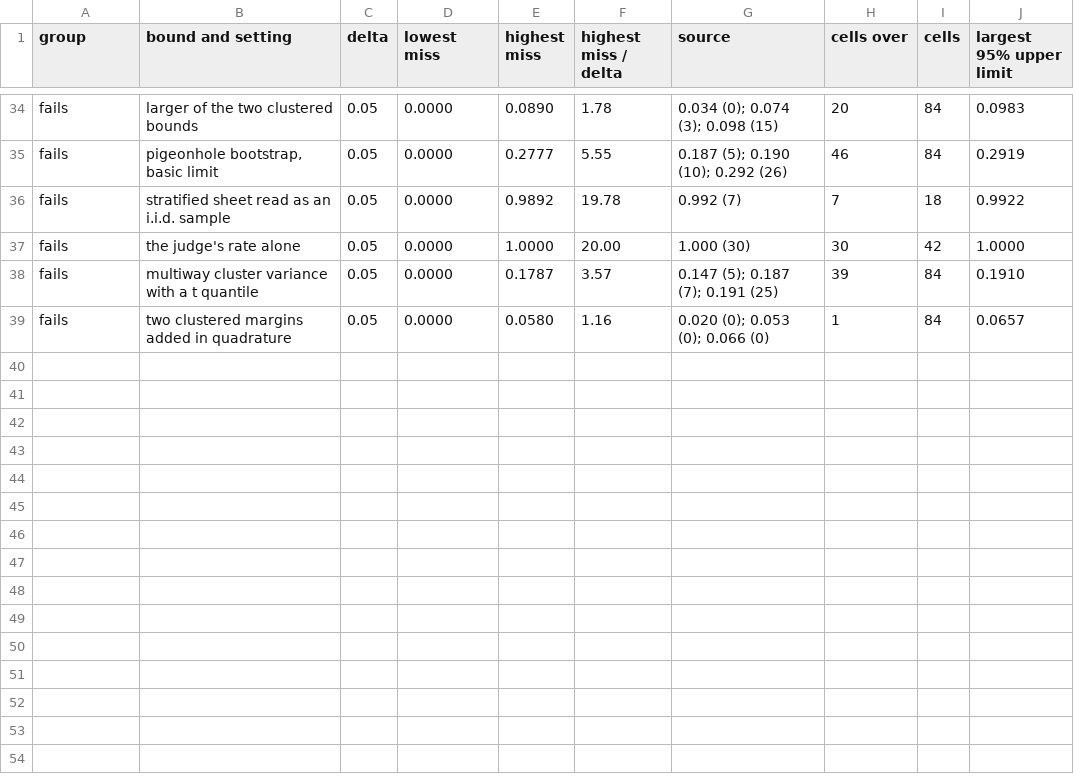
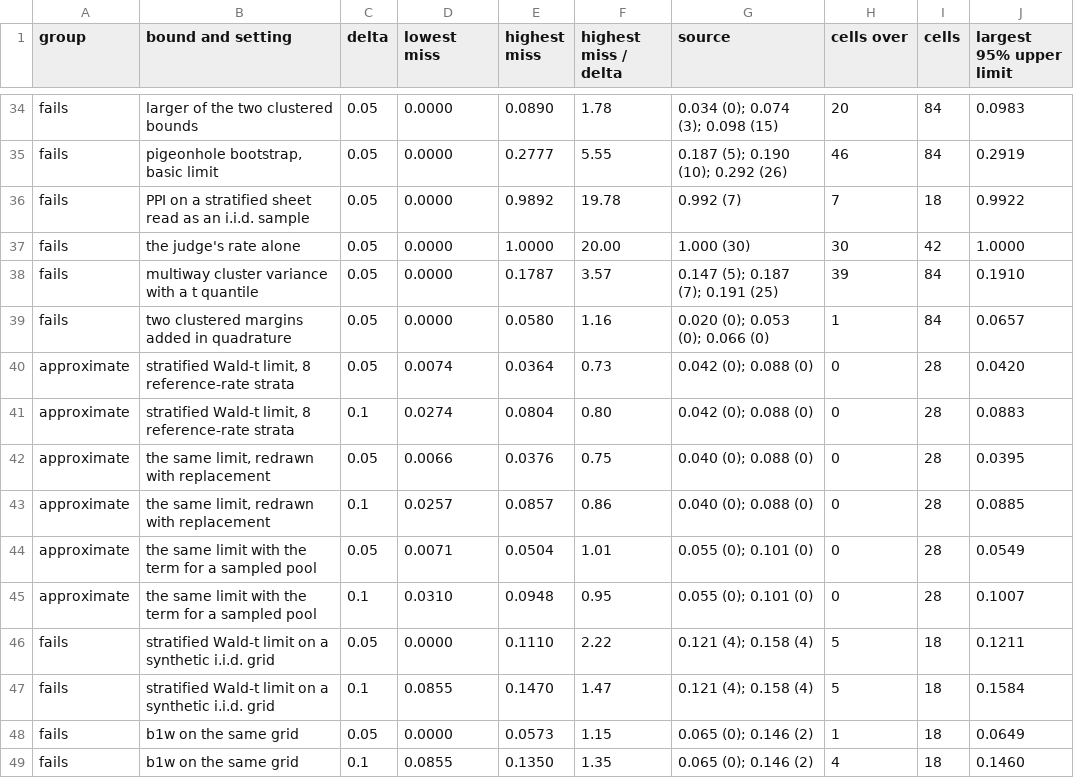
Before and after one commit to hannanabdul55/seldonian-fairness, a CSV file: reports/figs/fig1_validity.csv, drawn as a sheet; only a part is shown, gaps mark what is left out.

```diff
--- a/reports/figs/fig1_validity.csv
+++ b/reports/figs/fig1_validity.csv
@@ -35,3 +35,3 @@ fails,larger of the two clustered bounds,0.05,0.0000,0.0890,1.78,0.034 (0); 0.07
 fails,"pigeonhole bootstrap, basic limit",0.05,0.0000,0.2777,5.55,0.187 (5); 0.190 (10); 0.292 (26),46,84,0.2919
-fails,stratified sheet read as an i.i.d. sample,0.05,0.0000,0.9892,19.78,0.992 (7),7,18,0.9922
+fails,PPI on a stratified sheet read as an i.i.d. sample,0.05,0.0000,0.9892,19.78,0.992 (7),7,18,0.9922
 fails,the judge's rate alone,0.05,0.0000,1.0000,20.00,1.000 (30),30,42,1.0000
@@ -39 +39,11 @@ fails,multiway cluster variance with a t quantile,0.05,0.0000,0.1787,3.57,0.147
 fails,two clustered margins added in quadrature,0.05,0.0000,0.0580,1.16,0.020 (0); 0.053 (0); 0.066 (0),1,84,0.0657
+approximate,"stratified Wald-t limit, 8 reference-rate strata",0.05,0.0074,0.0364,0.73,0.042 (0); 0.088 (0),0,28,0.0420
+approximate,"stratified Wald-t limit, 8 reference-rate strata",0.1,0.0274,0.0804,0.80,0.042 (0); 0.088 (0),0,28,0.0883
+approximate,"the same limit, redrawn with replacement",0.05,0.0066,0.0376,0.75,0.040 (0); 0.088 (0),0,28,0.0395
+approximate,"the same limit, redrawn with replacement",0.1,0.0257,0.0857,0.86,0.040 (0); 0.088 (0),0,28,0.0885
+approximate,the same limit with the term for a sampled pool,0.05,0.0071,0.0504,1.01,0.055 (0); 0.101 (0),0,28,0.0549
+approximate,the same limit with the term for a sampled pool,0.1,0.0310,0.0948,0.95,0.055 (0); 0.101 (0),0,28,0.1007
+fails,stratified Wald-t limit on a synthetic i.i.d. grid,0.05,0.0000,0.1110,2.22,0.121 (4); 0.158 (4),5,18,0.1211
+fails,stratified Wald-t limit on a synthetic i.i.d. grid,0.1,0.0855,0.1470,1.47,0.121 (4); 0.158 (4),5,18,0.1584
+fails,b1w on the same grid,0.05,0.0000,0.0573,1.15,0.065 (0); 0.146 (2),1,18,0.0649
+fails,b1w on the same grid,0.1,0.0855,0.1350,1.35,0.065 (0); 0.146 (2),4,18,0.1460
```
Also changed, not shown: reports/figs/fig3_stratppi.csv, 28 other files.
